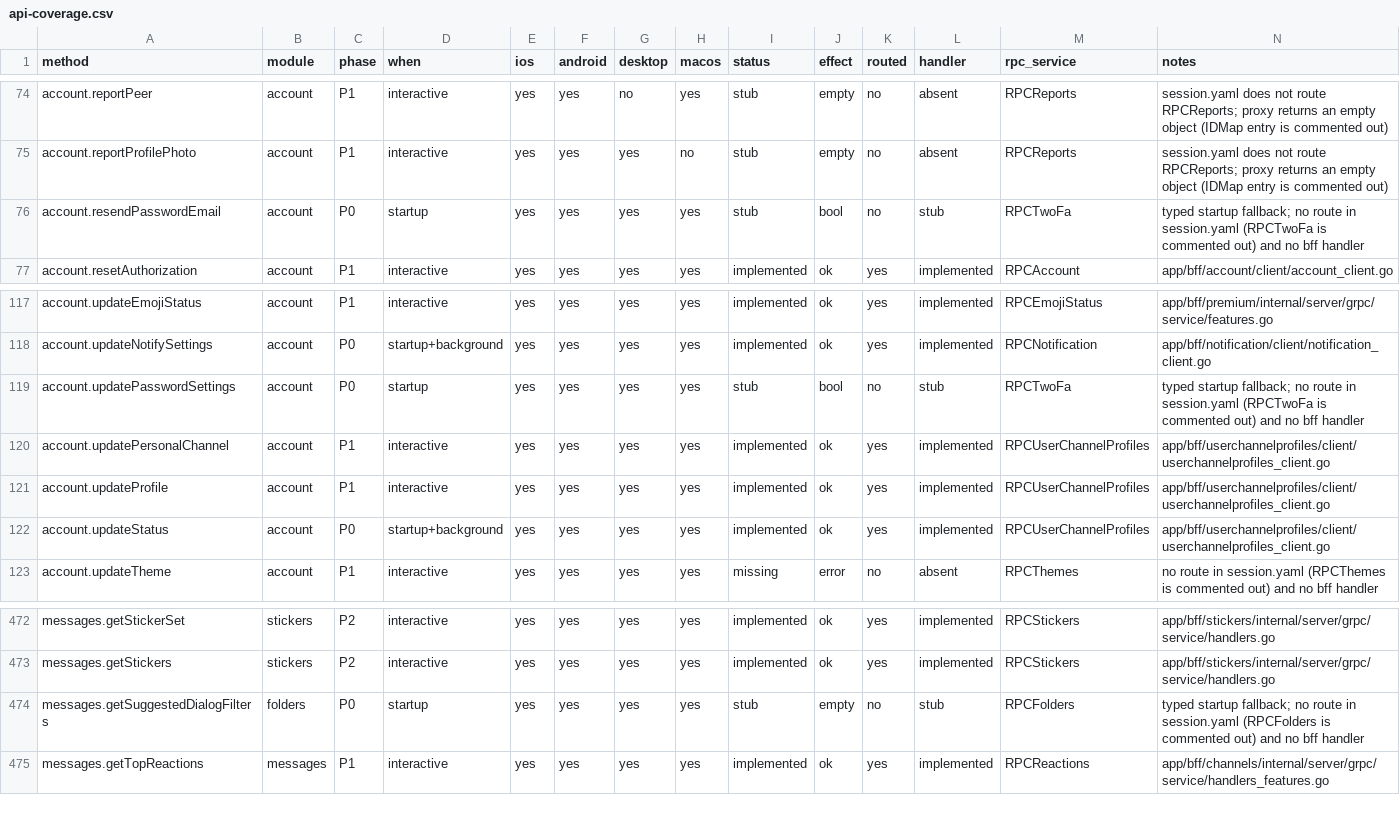
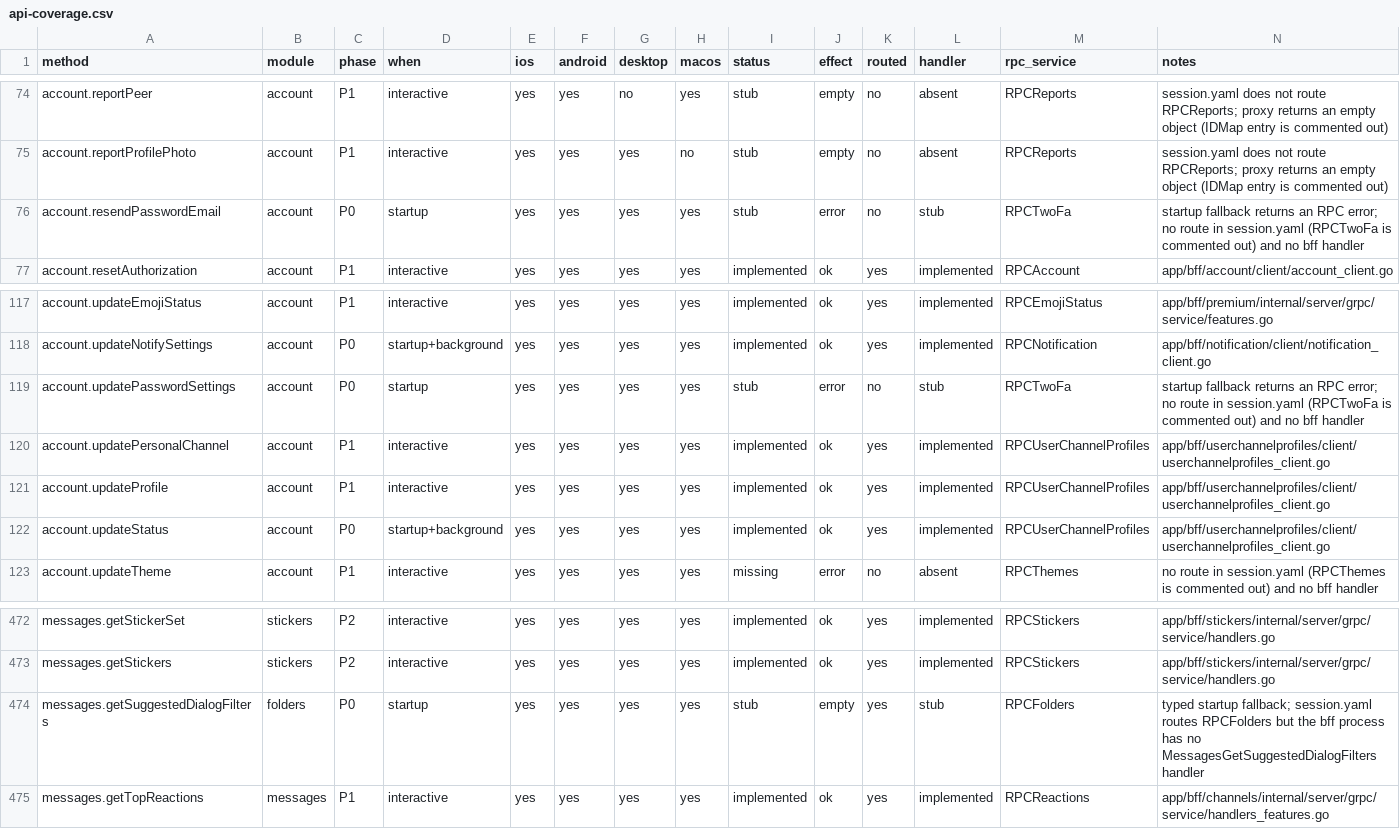
Before and after one commit to tellomi/teamgram-server, a CSV file: docs/api-coverage.csv, drawn as a sheet; only a part is shown, gaps mark what is left out; the diff covers the shown part only.

```diff
--- a/docs/api-coverage.csv
+++ b/docs/api-coverage.csv
@@ -75,3 +75,3 @@ account.reportPeer,account,P1,interactive,yes,yes,no,yes,stub,empty,no,absent,RP
 account.reportProfilePhoto,account,P1,interactive,yes,yes,yes,no,stub,empty,no,absent,RPCReports,session.yaml does not route RPCReports; proxy returns an empty object (IDMap entry is commented out)
-account.resendPasswordEmail,account,P0,startup,yes,yes,yes,yes,stub,bool,no,stub,RPCTwoFa,typed startup fallback; no route in session.yaml (RPCTwoFa is commented out) and no bff handler
+account.resendPasswordEmail,account,P0,startup,yes,yes,yes,yes,stub,error,no,stub,RPCTwoFa,startup fallback returns an RPC error; no route in session.yaml (RPCTwoFa is commented out) and no bff handler
 account.resetAuthorization,account,P1,interactive,yes,yes,yes,yes,implemented,ok,yes,implemented,RPCAccount,app/bff/account/client/account_client.go
@@ -118,3 +118,3 @@ account.updateEmojiStatus,account,P1,interactive,yes,yes,yes,yes,implemented,ok,
 account.updateNotifySettings,account,P0,startup+background,yes,yes,yes,yes,implemented,ok,yes,implemented,RPCNotification,app/bff/notification/client/notification_client.go
-account.updatePasswordSettings,account,P0,startup,yes,yes,yes,yes,stub,bool,no,stub,RPCTwoFa,typed startup fallback; no route in session.yaml (RPCTwoFa is commented out) and no bff handler
+account.updatePasswordSettings,account,P0,startup,yes,yes,yes,yes,stub,error,no,stub,RPCTwoFa,startup fallback returns an RPC error; no route in session.yaml (RPCTwoFa is commented out) and no bff handler
 account.updatePersonalChannel,account,P1,interactive,yes,yes,yes,yes,implemented,ok,yes,implemented,RPCUserChannelProfiles,app/bff/userchannelprofiles/client/userchannelprofiles_client.go
@@ -473,3 +473,3 @@ messages.getStickerSet,stickers,P2,interactive,yes,yes,yes,yes,implemented,ok,ye
 messages.getStickers,stickers,P2,interactive,yes,yes,yes,yes,implemented,ok,yes,implemented,RPCStickers,app/bff/stickers/internal/server/grpc/service/handlers.go
-messages.getSuggestedDialogFilters,folders,P0,startup,yes,yes,yes,yes,stub,empty,no,stub,RPCFolders,typed startup fallback; no route in session.yaml (RPCFolders is commented out) and no bff handler
+messages.getSuggestedDialogFilters,folders,P0,startup,yes,yes,yes,yes,stub,empty,yes,stub,RPCFolders,typed startup fallback; session.yaml routes RPCFolders but the bff process has no MessagesGetSuggestedDialogFilters handler
 messages.getTopReactions,messages,P1,interactive,yes,yes,yes,yes,implemented,ok,yes,implemented,RPCReactions,app/bff/channels/internal/server/grpc/service/handlers_features.go
```
Also changed, not shown: 72 edited cells elsewhere in this file, 17 other files.
